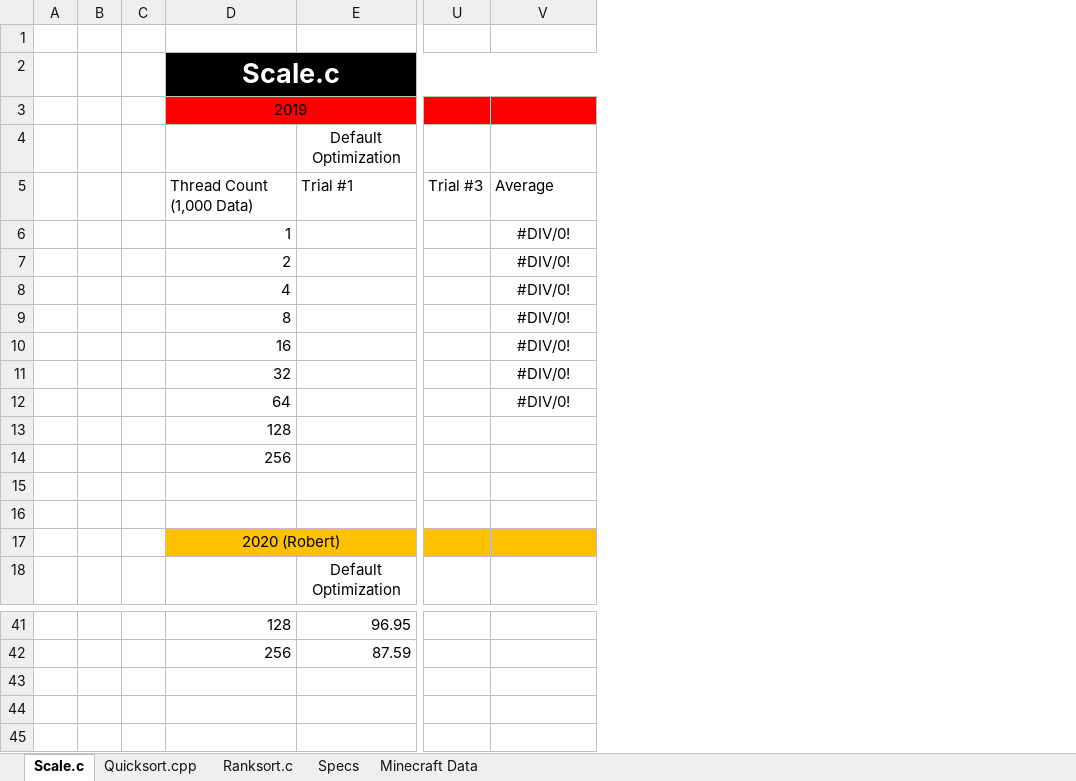
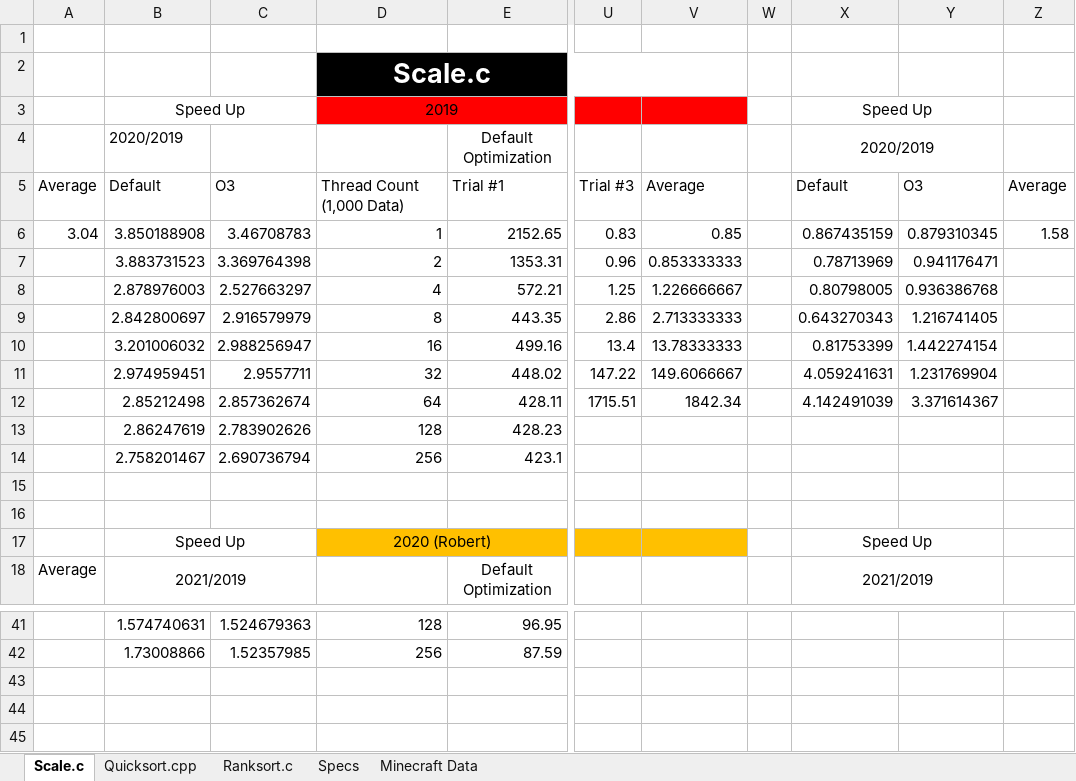
Before and after one commit to Cnh1116/Computer-Architecture-Project, an Excel workbook: Project Data.xlsx, sheet Scale.c, drawn as a sheet; only a part is shown, gaps mark what is left out; values as stored, in another font and other column widths than the file's, no borders; charts and pictures not drawn; removed rows and columns are numbered as before the commit, all else as after; rows hold the shown columns only; the diff names each change by its address in the sheet, - before the commit and + after, or states it on an @@ line.

```diff
--- a/Project Data.xlsx (sheet Scale.c)
+++ b/Project Data.xlsx (sheet Scale.c)
-column A, empty
-column B, empty
-column C, empty
+column A, row 5: Average; row 18: Average
+column B, rows 3-5: Speed Up | 2020/2019 | Default; rows 17-18: Speed Up | 2021/2019; rows 41-42: 1.574740631 | 1.73008866
+column C, row 5: O3; rows 41-42: 1.524679363 | 1.52357985
+column W, empty
+column X, rows 3-5: Speed Up | 2020/2019 | Default; rows 17-18: Speed Up | 2021/2019
+column Y, row 5: O3
+column Z, row 5: Average
-row 6:  |  |  | 1 |  |  | #DIV/0!
-row 7:  |  |  | 2 |  |  | #DIV/0!
-row 8:  |  |  | 4 |  |  | #DIV/0!
-row 9:  |  |  | 8 |  |  | #DIV/0!
-row 10:  |  |  | 16 |  |  | #DIV/0!
-row 11:  |  |  | 32 |  |  | #DIV/0!
-row 12:  |  |  | 64 |  |  | #DIV/0!
-row 13:  |  |  | 128
-row 14:  |  |  | 256
+row 6: 3.04 | 3.850188908 | 3.46708783 | 1 | 2152.65 | 0.83 | 0.85 |  | 0.867435159 | 0.879310345 | 1.58
+row 7:  | 3.883731523 | 3.369764398 | 2 | 1353.31 | 0.96 | 0.853333333 |  | 0.78713969 | 0.941176471
+row 8:  | 2.878976003 | 2.527663297 | 4 | 572.21 | 1.25 | 1.226666667 |  | 0.80798005 | 0.936386768
+row 9:  | 2.842800697 | 2.916579979 | 8 | 443.35 | 2.86 | 2.713333333 |  | 0.643270343 | 1.216741405
+row 10:  | 3.201006032 | 2.988256947 | 16 | 499.16 | 13.4 | 13.78333333 |  | 0.81753399 | 1.442274154
+row 11:  | 2.974959451 | 2.9557711 | 32 | 448.02 | 147.22 | 149.6066667 |  | 4.059241631 | 1.231769904
+row 12:  | 2.85212498 | 2.857362674 | 64 | 428.11 | 1715.51 | 1842.34 |  | 4.142491039 | 3.371614367
+row 13:  | 2.86247619 | 2.783902626 | 128 | 428.23
+row 14:  | 2.758201467 | 2.690736794 | 256 | 423.1
-row 43: (empty)
-row 44: (empty)
-row 45: (empty)
```
Also changed, not shown: sheet Ranksort.c, charts or pictures, 1 other file.
